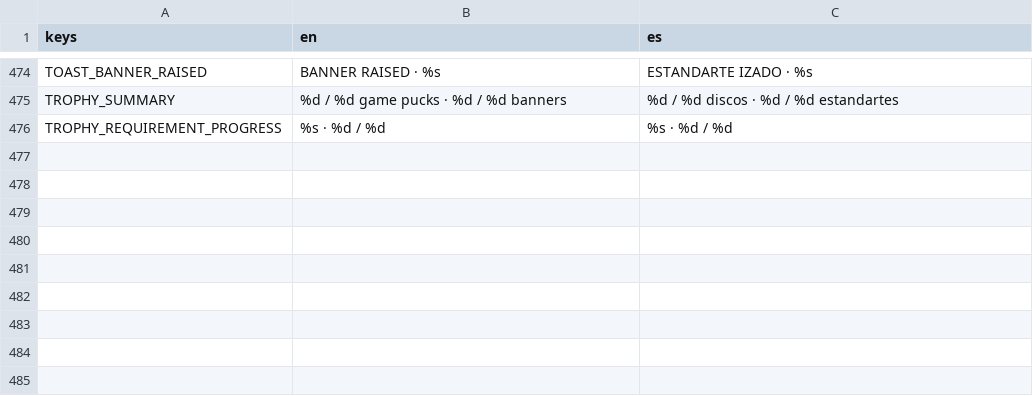
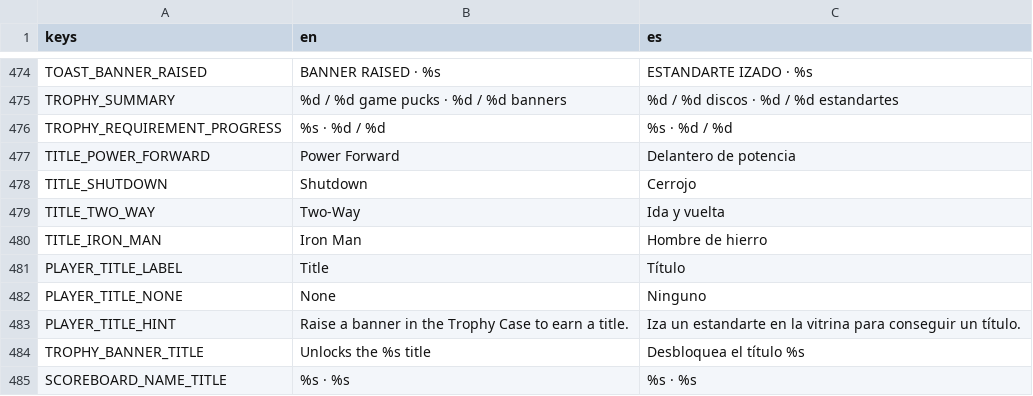
Before and after one commit to Melon-Collie/mitts, a CSV file: locale/translations.csv, drawn as a sheet; only a part is shown, gaps mark what is left out; the diff names each change by its address in the sheet, - before the commit and + after, or states it on an @@ line.

```diff
--- a/locale/translations.csv
+++ b/locale/translations.csv
+row 477: TITLE_POWER_FORWARD | Power Forward | Delantero de potencia
+row 478: TITLE_SHUTDOWN | Shutdown | Cerrojo
+row 479: TITLE_TWO_WAY | Two-Way | Ida y vuelta
+row 480: TITLE_IRON_MAN | Iron Man | Hombre de hierro
+row 481: PLAYER_TITLE_LABEL | Title | Título
+row 482: PLAYER_TITLE_NONE | None | Ninguno
+row 483: PLAYER_TITLE_HINT | Raise a banner in the Trophy Case to earn a title. | Iza un estandarte en la vitrina para conseguir un título.
+row 484: TROPHY_BANNER_TITLE | Unlocks the %s title | Desbloquea el título %s
+row 485: SCOREBOARD_NAME_TITLE | %s · %s | %s · %s
```
Also changed, not shown: 31 other files.
